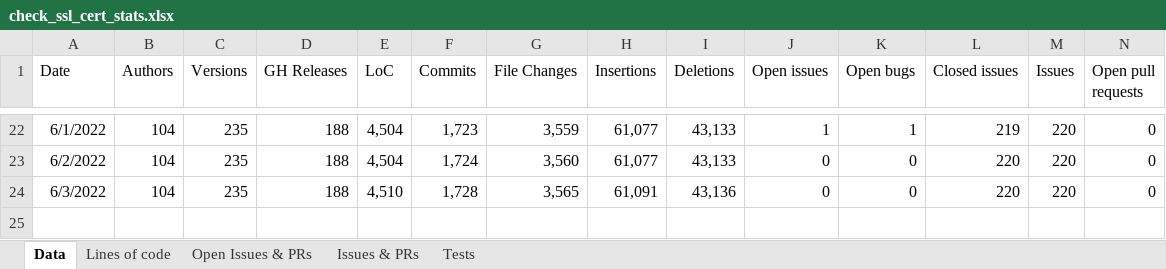
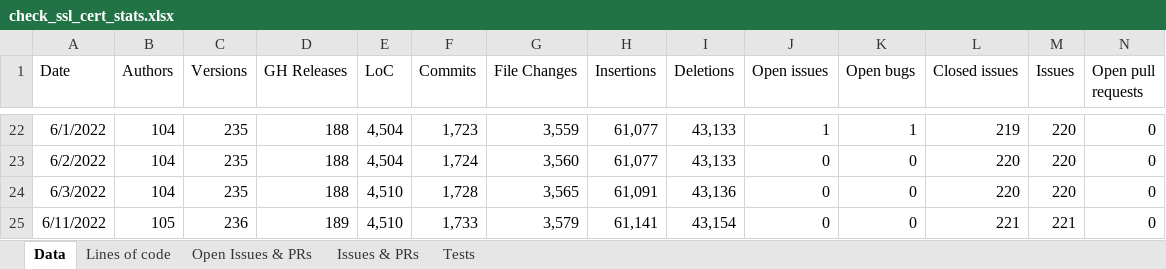
Before and after one commit to matteocorti/check_ssl_cert, an Excel workbook: varia/check_ssl_cert_stats.xlsx, sheet Data, drawn as a sheet; only a part is shown, gaps mark what is left out; values as stored, in another font and other column widths than the file's, no borders; table styles not drawn; rows hold the shown columns only; the diff names each change by its address in the sheet, - before the commit and + after, or states it on an @@ line.

Commit message:
Updated the stats after last release

```diff
--- a/varia/check_ssl_cert_stats.xlsx (sheet Data)
+++ b/varia/check_ssl_cert_stats.xlsx (sheet Data)
+row 25: 6/11/2022 | 105 | 236 | 189 | 4,510 | 1,733 | 3,579 | 61,141 | 43,154 | 0 | 0 | 221 | 221 | 0
```
Also changed, not shown: charts or pictures.
